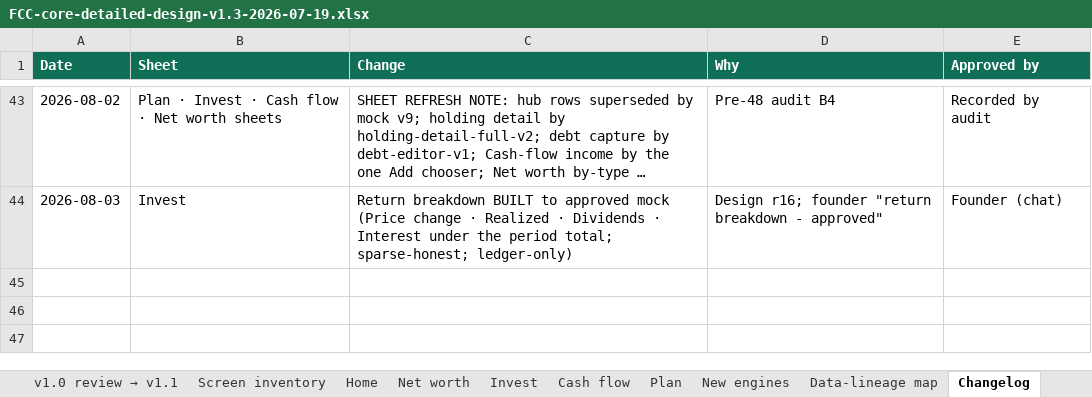
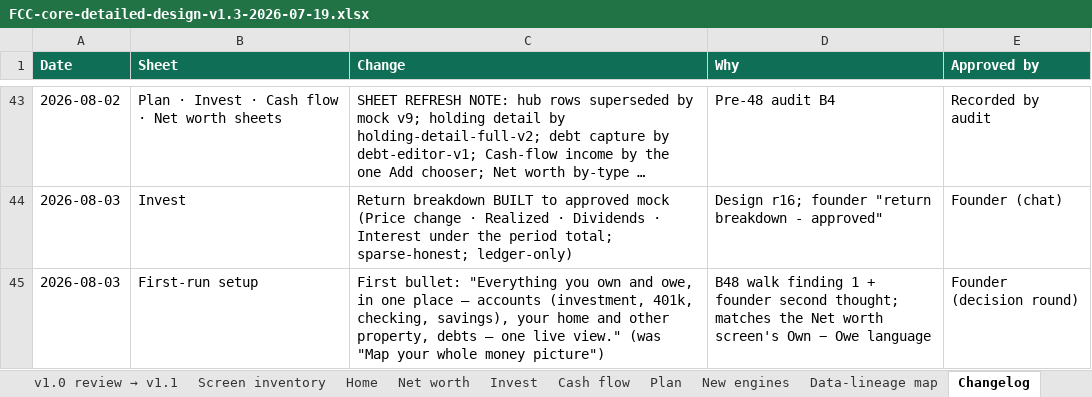
Before and after one commit to Finwise-io/finwise, an Excel workbook: docs/FCC-core-55-70/FCC-core-detailed-design-v1.3-2026-07-19.xlsx, sheet Changelog, drawn as a sheet; only a part is shown, gaps mark what is left out; long unchanged cells end in …; values as stored, in another font and other column widths than the file's, no borders; the diff names each change by its address in the sheet, - before the commit and + after, or states it on an @@ line.

```diff
--- a/docs/FCC-core-55-70/FCC-core-detailed-design-v1.3-2026-07-19.xlsx (sheet Changelog)
+++ b/docs/FCC-core-55-70/FCC-core-detailed-design-v1.3-2026-07-19.xlsx (sheet Changelog)
+row 45: 2026-08-03 | First-run setup | First bullet: "Everything you own and owe, in one place — accounts (investment, 401k, checking, savings), your home and other property, debts — one live view." (was "Map your whole money picture") | B48 walk finding 1 + founder second thought; matches the Net worth screen's Own − Owe language | Founder (decision round)
```
Also changed, not shown: docs/FCC-core-55-70/build-analysis-july24.xlsx, 1 other file.
